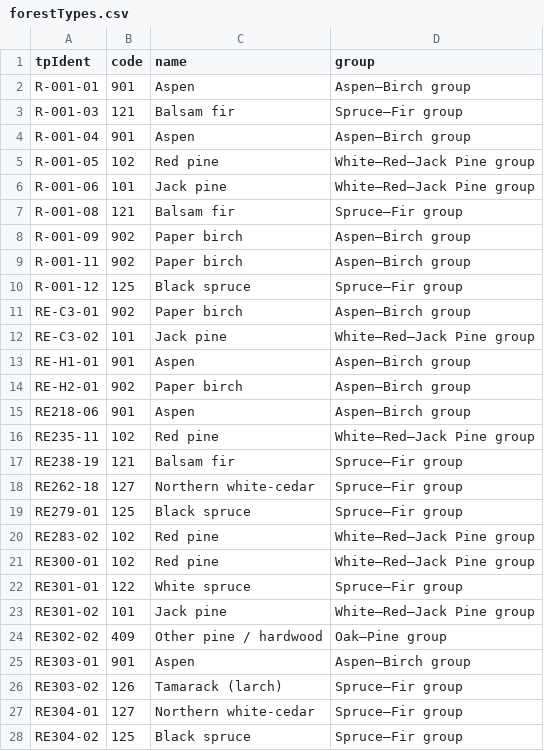
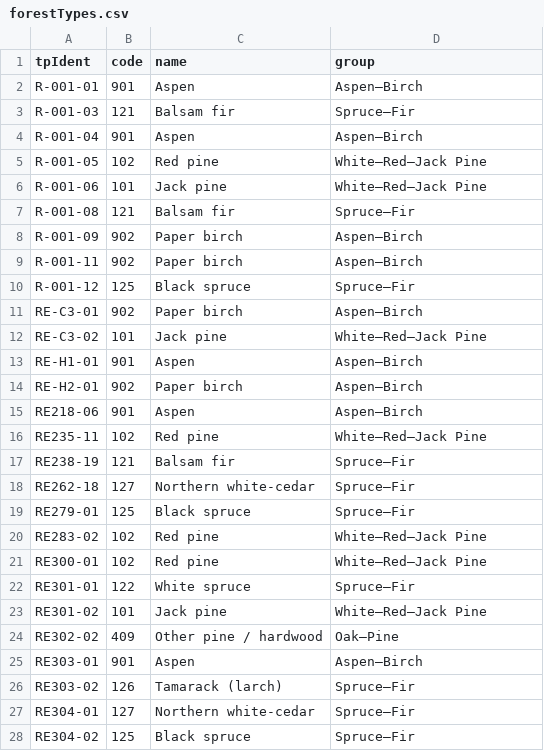
Before and after one commit to alexandergraeff/PagamiCarbonScaling, a CSV file: data/reference/forestTypes.csv, drawn as a sheet; only a part is shown; the diff covers the shown part only.

Commit message:
fix group names

```diff
--- a/data/reference/forestTypes.csv
+++ b/data/reference/forestTypes.csv
@@ -1,28 +1,28 @@
 "tpIdent","code","name","group"
-"R-001-01",901,"Aspen","Aspen–Birch group"
-"R-001-03",121,"Balsam fir","Spruce–Fir group"
-"R-001-04",901,"Aspen","Aspen–Birch group"
-"R-001-05",102,"Red pine","White–Red–Jack Pine group"
-"R-001-06",101,"Jack pine","White–Red–Jack Pine group"
-"R-001-08",121,"Balsam fir","Spruce–Fir group"
-"R-001-09",902,"Paper birch","Aspen–Birch group"
-"R-001-11",902,"Paper birch","Aspen–Birch group"
-"R-001-12",125,"Black spruce","Spruce–Fir group"
-"RE-C3-01",902,"Paper birch","Aspen–Birch group"
-"RE-C3-02",101,"Jack pine","White–Red–Jack Pine group"
-"RE-H1-01",901,"Aspen","Aspen–Birch group"
-"RE-H2-01",902,"Paper birch","Aspen–Birch group"
-"RE218-06",901,"Aspen","Aspen–Birch group"
-"RE235-11",102,"Red pine","White–Red–Jack Pine group"
-"RE238-19",121,"Balsam fir","Spruce–Fir group"
-"RE262-18",127,"Northern white-cedar","Spruce–Fir group"
-"RE279-01",125,"Black spruce","Spruce–Fir group"
-"RE283-02",102,"Red pine","White–Red–Jack Pine group"
-"RE300-01",102,"Red pine","White–Red–Jack Pine group"
-"RE301-01",122,"White spruce","Spruce–Fir group"
-"RE301-02",101,"Jack pine","White–Red–Jack Pine group"
-"RE302-02",409,"Other pine / hardwood","Oak–Pine group"
-"RE303-01",901,"Aspen","Aspen–Birch group"
-"RE303-02",126,"Tamarack (larch)","Spruce–Fir group"
-"RE304-01",127,"Northern white-cedar","Spruce–Fir group"
-"RE304-02",125,"Black spruce","Spruce–Fir group"
+"R-001-01",901,"Aspen","Aspen–Birch"
+"R-001-03",121,"Balsam fir","Spruce–Fir"
+"R-001-04",901,"Aspen","Aspen–Birch"
+"R-001-05",102,"Red pine","White–Red–Jack Pine"
+"R-001-06",101,"Jack pine","White–Red–Jack Pine"
+"R-001-08",121,"Balsam fir","Spruce–Fir"
+"R-001-09",902,"Paper birch","Aspen–Birch"
+"R-001-11",902,"Paper birch","Aspen–Birch"
+"R-001-12",125,"Black spruce","Spruce–Fir"
+"RE-C3-01",902,"Paper birch","Aspen–Birch"
+"RE-C3-02",101,"Jack pine","White–Red–Jack Pine"
+"RE-H1-01",901,"Aspen","Aspen–Birch"
+"RE-H2-01",902,"Paper birch","Aspen–Birch"
+"RE218-06",901,"Aspen","Aspen–Birch"
+"RE235-11",102,"Red pine","White–Red–Jack Pine"
+"RE238-19",121,"Balsam fir","Spruce–Fir"
+"RE262-18",127,"Northern white-cedar","Spruce–Fir"
+"RE279-01",125,"Black spruce","Spruce–Fir"
+"RE283-02",102,"Red pine","White–Red–Jack Pine"
+"RE300-01",102,"Red pine","White–Red–Jack Pine"
+"RE301-01",122,"White spruce","Spruce–Fir"
+"RE301-02",101,"Jack pine","White–Red–Jack Pine"
+"RE302-02",409,"Other pine / hardwood","Oak–Pine"
+"RE303-01",901,"Aspen","Aspen–Birch"
+"RE303-02",126,"Tamarack (larch)","Spruce–Fir"
+"RE304-01",127,"Northern white-cedar","Spruce–Fir"
+"RE304-02",125,"Black spruce","Spruce–Fir"
```
Also changed, not shown: 107 edited cells elsewhere in this file, 1 other file.
